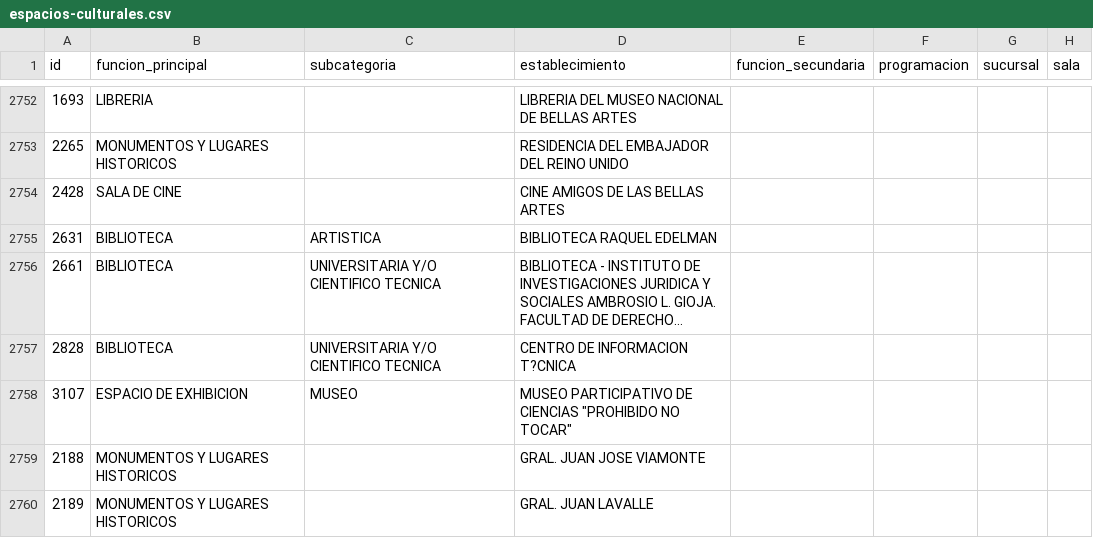
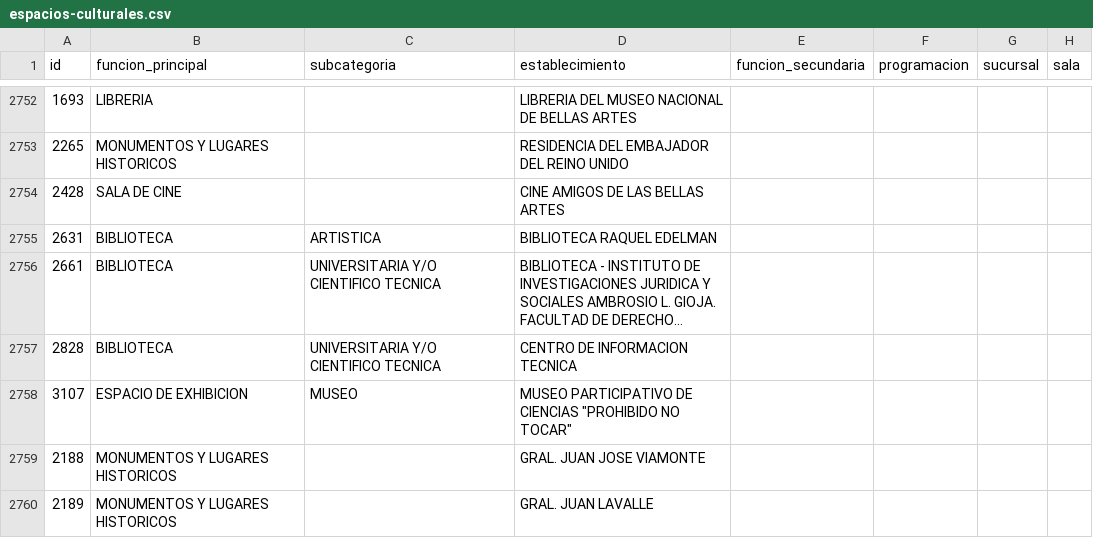
Before and after one commit to GonzaloRossin/EDA-TP, a CSV file: src/main/resources/espacios-culturales.csv, drawn as a sheet; only a part is shown, gaps mark what is left out; long unchanged cells end in …; the diff names each change by its address in the sheet, - before the commit and + after, or states it on an @@ line.

```diff
--- a/src/main/resources/espacios-culturales.csv
+++ b/src/main/resources/espacios-culturales.csv
-D2757 (establecimiento): CENTRO DE INFORMACION T?CNICA
+D2757 (establecimiento): CENTRO DE INFORMACION TECNICA
```
Also changed, not shown: 4 other files.
